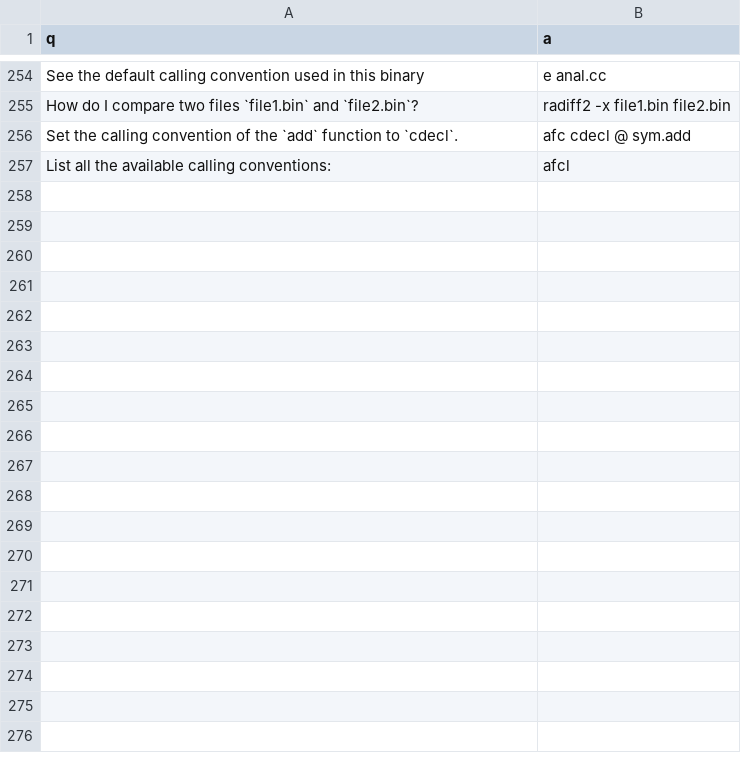
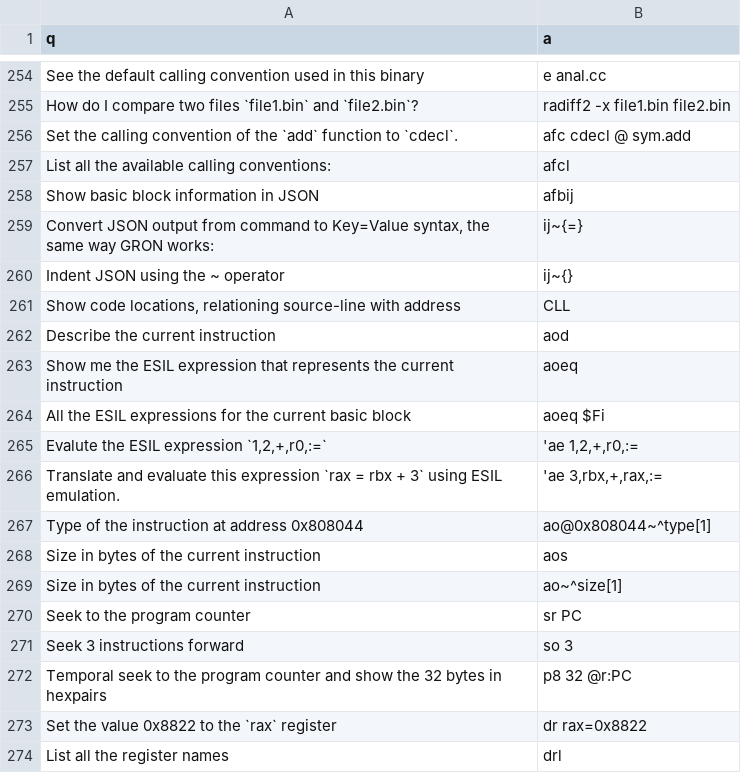
Before and after one commit to dnakov/r2ai-model, a TSV file: data/radare2/radare2_ok.tsv, drawn as a sheet; only a part is shown, gaps mark what is left out.

Commit message:
Add more entries for r2ok.tsv

```diff
--- a/data/radare2/radare2_ok.tsv
+++ b/data/radare2/radare2_ok.tsv
@@ -257 +257,18 @@ Set the calling convention of the `add` function to `cdecl`.	afc cdecl @ sym.add
 List all the available calling conventions:	afcl
+Show basic block information in JSON	afbij
+Convert JSON output from command to Key=Value syntax, the same way GRON works:	ij~{=}
+Indent JSON using the ~ operator	ij~{}
+Show code locations, relationing source-line with address	CLL
+Describe the current instruction	aod
+Show me the ESIL expression that represents the current instruction	aoeq
+All the ESIL expressions for the current basic block	aoeq $Fi
+Evalute the ESIL expression `1,2,+,r0,:=`	'ae 1,2,+,r0,:=
+Translate and evaluate this expression `rax = rbx + 3` using ESIL emulation.	'ae 3,rbx,+,rax,:=
+Type of the instruction at address 0x808044	ao@0x808044~^type[1]
+Size in bytes of the current instruction	aos
+Size in bytes of the current instruction	ao~^size[1]
+Seek to the program counter	sr PC
+Seek 3 instructions forward	so 3
+Temporal seek to the program counter and show the 32 bytes in hexpairs	p8 32 @r:PC
+Set the value 0x8822 to the `rax` register	dr rax=0x8822
+List all the register names	drl
```
